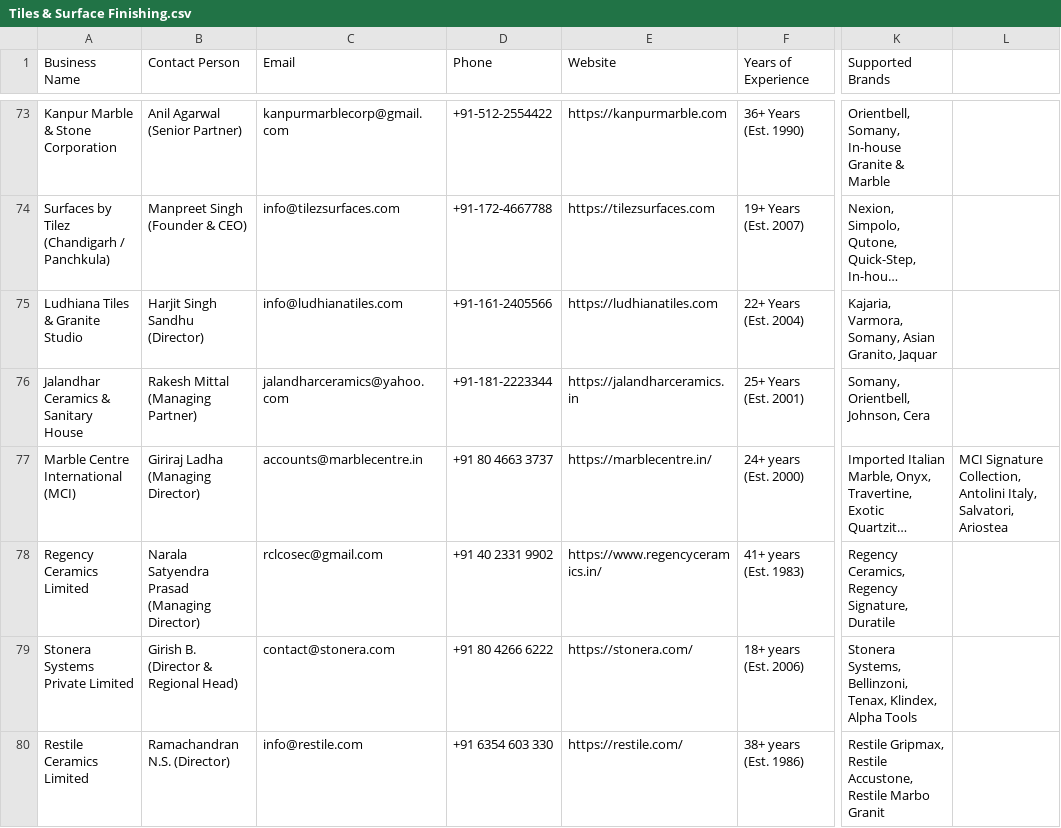
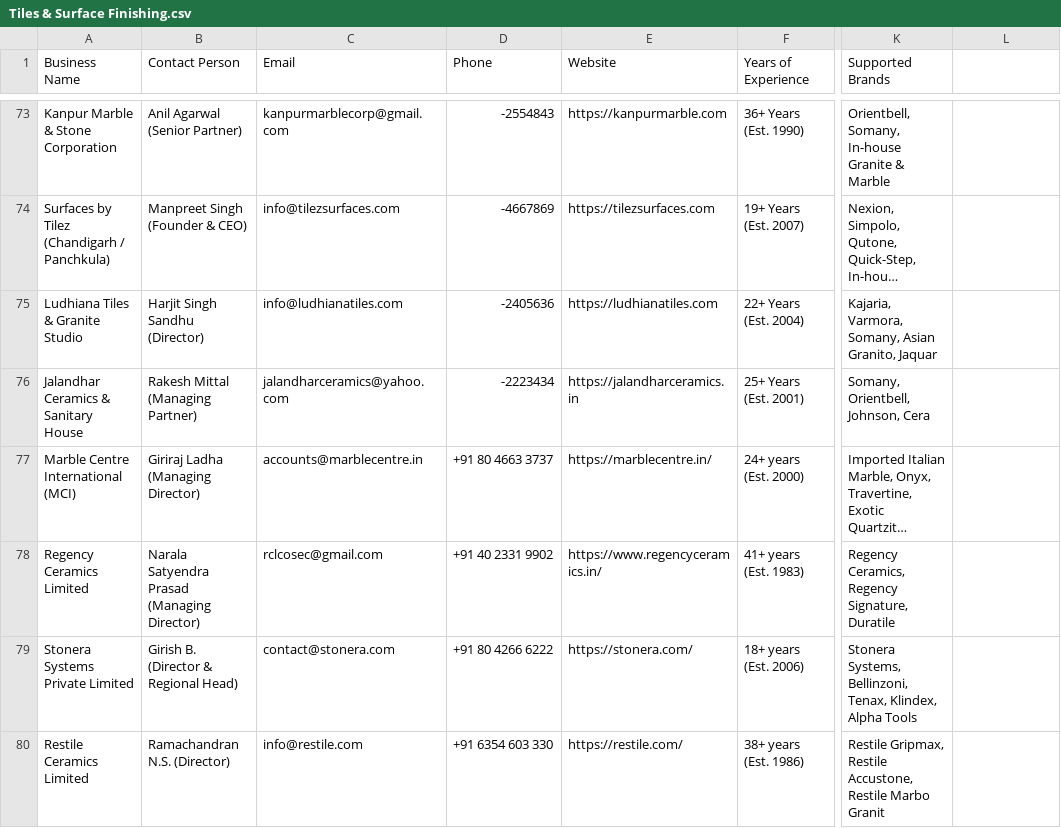
Before and after one commit to KaranKathur06/Million-Flats, a CSV file: scrap/ECOSYSTEM/Tiles & Surface Finishing.csv, drawn as a sheet; only a part is shown, gaps mark what is left out; long unchanged cells end in …; the diff covers the shown part only; the diff names each change by its address in the sheet, - before the commit and + after, or states it on an @@ line.

```diff
--- a/scrap/ECOSYSTEM/Tiles & Surface Finishing.csv
+++ b/scrap/ECOSYSTEM/Tiles & Surface Finishing.csv
-D73 (Phone): +91-512-2554422
+D73 (Phone): -2554843
-D74 (Phone): +91-172-4667788
+D74 (Phone): -4667869
-D75 (Phone): +91-161-2405566
+D75 (Phone): -2405636
-D76 (Phone): +91-181-2223344
+D76 (Phone): -2223434
-L77: MCI Signature Collection, Antolini Italy, Salvatori, Ariostea
+L77: (empty)
```
Also changed, not shown: 63 edited cells elsewhere in this file, 25 other files.
